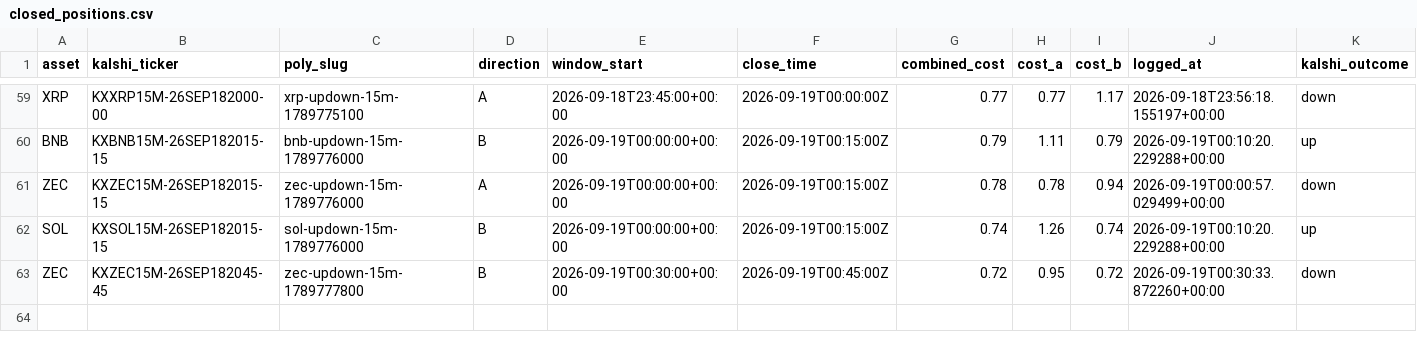
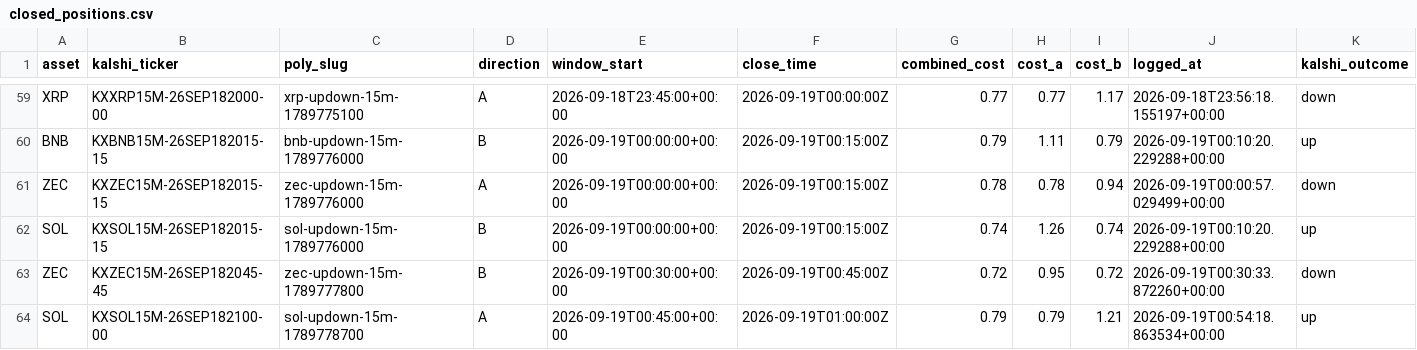
Before and after one commit to Prinxe-crypto/Gap-maker, a CSV file: closed_positions.csv, drawn as a sheet; only a part is shown, gaps mark what is left out; rows hold the shown columns only; the diff names each change by its address in the sheet, - before the commit and + after, or states it on an @@ line.

```diff
--- a/closed_positions.csv
+++ b/closed_positions.csv
+row 64: SOL | KXSOL15M-26SEP182100-00 | sol-updown-15m-1789778700 | A | 2026-09-19T00:45:00+00:00 | 2026-09-19T01:00:00Z | 0.79 | 0.79 | 1.21 | 2026-09-19T00:54:18.863534+00:00 | up
```
Also changed, not shown: open_positions.csv.
